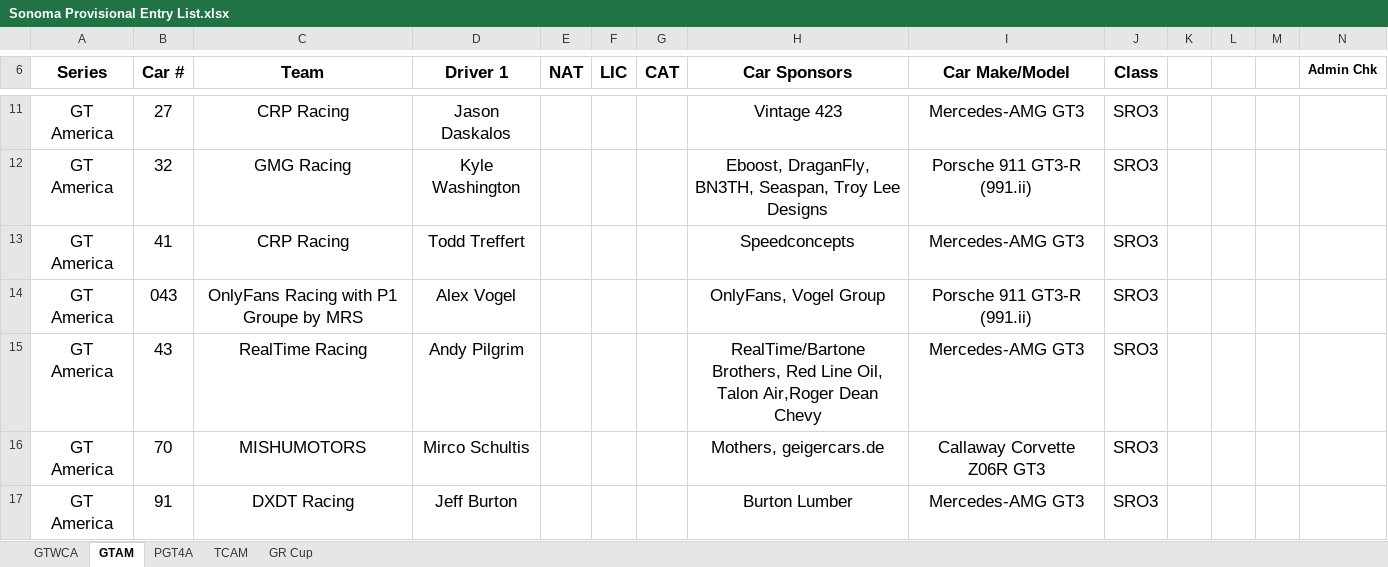
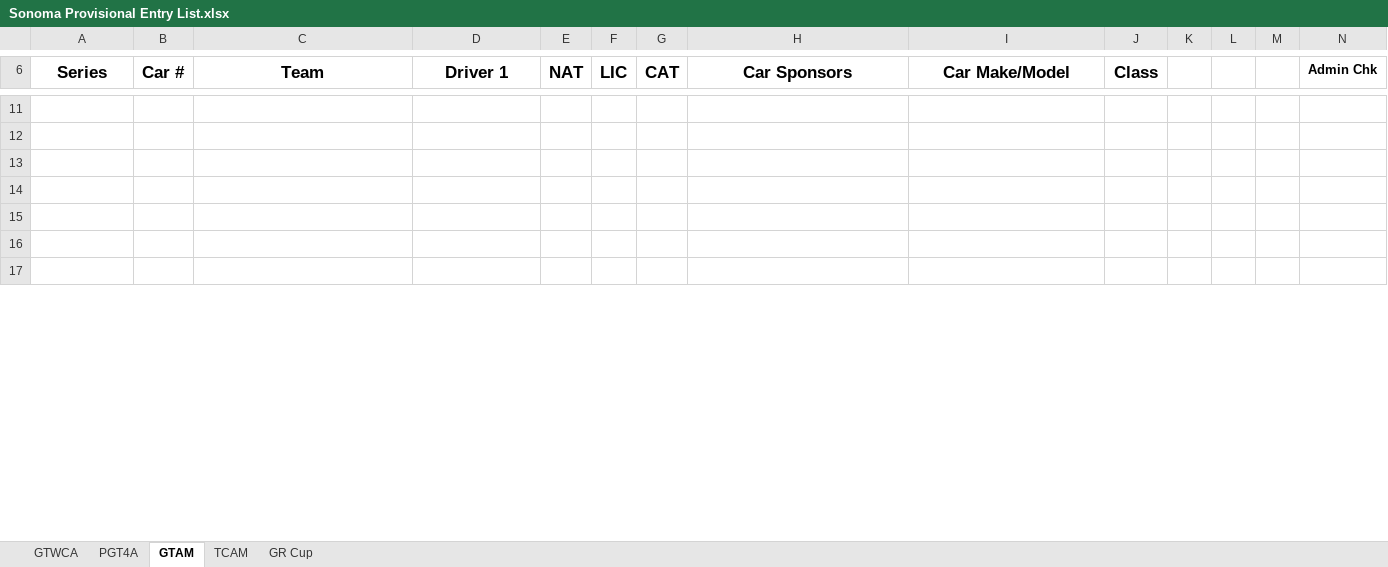
Before and after one commit to woobrendan/sro_sign_in, an Excel workbook: entry_lists/Sonoma Provisional Entry List.xlsx, sheet GTAM, drawn as a sheet; only a part is shown, gaps mark what is left out; values as stored, in another font and other column widths than the file's, no borders; charts and pictures and table styles not drawn; rows hold the shown columns only; the diff covers the shown part only; the diff names each change by its address in the sheet, - before the commit and + after, or states it on an @@ line.

```diff
--- a/entry_lists/Sonoma Provisional Entry List.xlsx (sheet GTAM)
+++ b/entry_lists/Sonoma Provisional Entry List.xlsx (sheet GTAM)
@@ sheet tab order changed: GTWCA | PGT4A | GTAM | TCAM | GR Cup @@
-row 11: GT America | 27 | CRP Racing | Jason Daskalos |  |  |  | Vintage 423 | Mercedes-AMG GT3 | SRO3
+row 11: (empty)
-row 12: GT America | 32 | GMG Racing | Kyle Washington |  |  |  | Eboost, DraganFly, BN3TH, Seaspan, Troy Lee Designs | Porsche 911 GT3-R (991.ii) | SRO3
+row 12: (empty)
-row 13: GT America | 41 | CRP Racing | Todd Treffert |  |  |  | Speedconcepts | Mercedes-AMG GT3 | SRO3
+row 13: (empty)
-row 14: GT America | 043 | OnlyFans Racing with P1 Groupe by MRS | Alex Vogel |  |  |  | OnlyFans, Vogel Group | Porsche 911 GT3-R (991.ii) | SRO3
+row 14: (empty)
-row 15: GT America | 43 | RealTime Racing | Andy Pilgrim |  |  |  | RealTime/Bartone Brothers, Red Line Oil, Talon Air,Roger Dean Chevy | Mercedes-AMG GT3 | SRO3
+row 15: (empty)
-row 16: GT America | 70 | MISHUMOTORS | Mirco Schultis |  |  |  | Mothers, geigercars.de | Callaway Corvette Z06R GT3 | SRO3
+row 16: (empty)
-row 17: GT America | 91 | DXDT Racing | Jeff Burton |  |  |  | Burton Lumber | Mercedes-AMG GT3 | SRO3
+row 17: (empty)
```
Also changed, not shown: 2 added rows, 2 removed rows and 153 edited cells elsewhere in this sheet, sheet TCAM, 1 other file.
